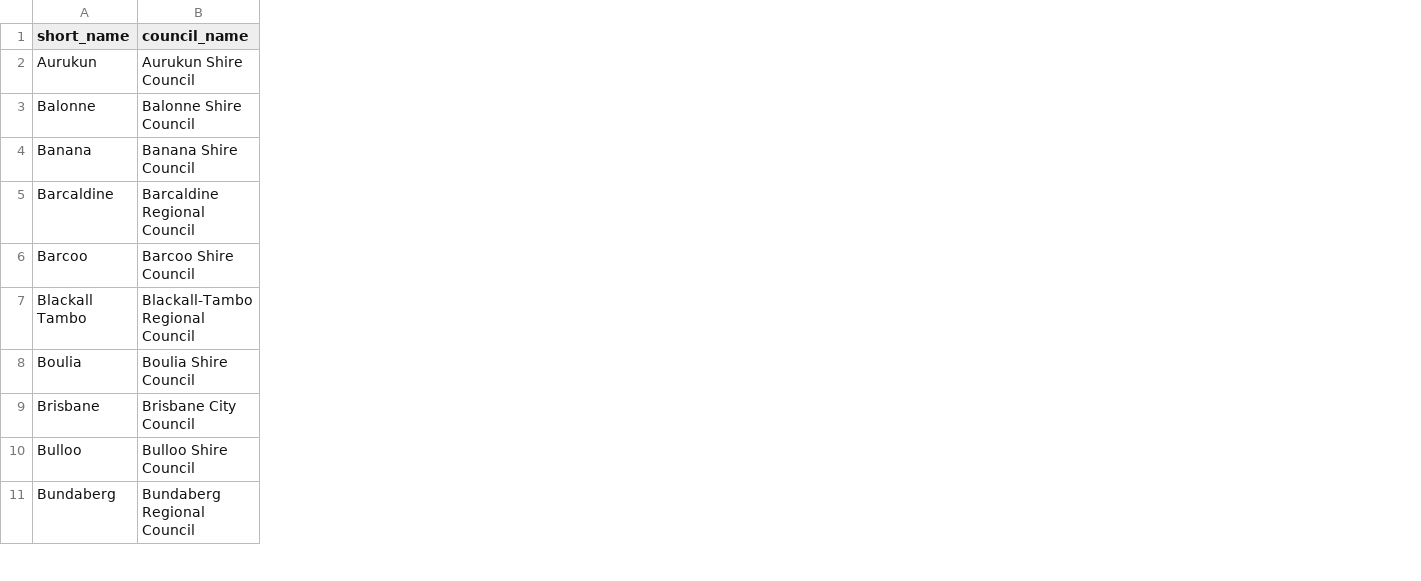
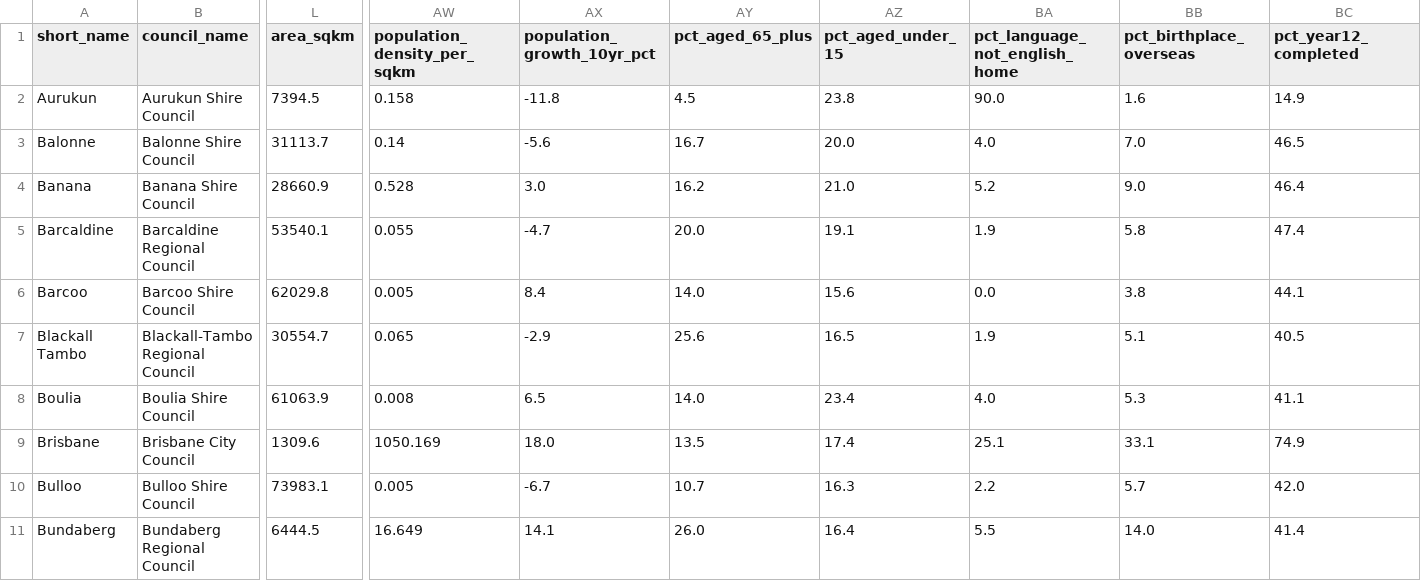
Before and after one commit to lalules9/Mangrove-Hackathon, a CSV file: data/lga_profile_QLD.csv, drawn as a sheet; only a part is shown, gaps mark what is left out; the diff names each change by its address in the sheet, - before the commit and + after, or states it on an @@ line.

```diff
--- a/data/lga_profile_QLD.csv
+++ b/data/lga_profile_QLD.csv
+column L (area_sqkm), rows 2-11: 7394.5 | 31113.7 | 28660.9 | 53540.1 | 62029.8 | 30554.7 | 61063.9 | 1309.6 | 73983.1 | 6444.5
+column AW (population_density_per_sqkm), rows 2-11: 0.158 | 0.14 | 0.528 | 0.055 | 0.005 | 0.065 | 0.008 | 1050.169 | 0.005 | 16.649
+column AX (population_growth_10yr_pct), rows 2-11: -11.8 | -5.6 | 3.0 | -4.7 | 8.4 | -2.9 | 6.5 | 18.0 | -6.7 | 14.1
+column AY (pct_aged_65_plus), rows 2-11: 4.5 | 16.7 | 16.2 | 20.0 | 14.0 | 25.6 | 14.0 | 13.5 | 10.7 | 26.0
+column AZ (pct_aged_under_15), rows 2-11: 23.8 | 20.0 | 21.0 | 19.1 | 15.6 | 16.5 | 23.4 | 17.4 | 16.3 | 16.4
+column BA (pct_language_not_english_home), rows 2-11: 90.0 | 4.0 | 5.2 | 1.9 | 0.0 | 1.9 | 4.0 | 25.1 | 2.2 | 5.5
+column BB (pct_birthplace_overseas), rows 2-11: 1.6 | 7.0 | 9.0 | 5.8 | 3.8 | 5.1 | 5.3 | 33.1 | 5.7 | 14.0
+column BC (pct_year12_completed), rows 2-11: 14.9 | 46.5 | 46.4 | 47.4 | 44.1 | 40.5 | 41.1 | 74.9 | 42.0 | 41.4
```
Also changed, not shown: 9 other files.
